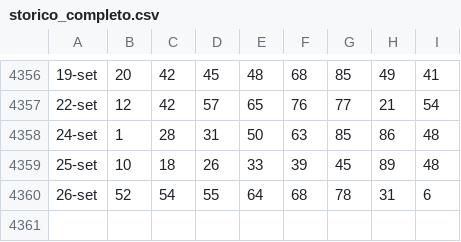
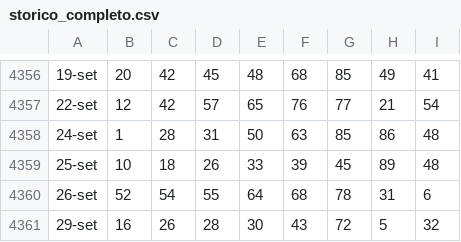
Before and after one commit to armentanom-eng/StatisticalData, a CSV file: storico_completo.csv, drawn as a sheet; only a part is shown, gaps mark what is left out.

```diff
--- a/storico_completo.csv
+++ b/storico_completo.csv
@@ -4360 +4360,2 @@
 26-set;52;54;55;64;68;78;31;6
+29-set;16;26;28;30;43;72;5;32
```
